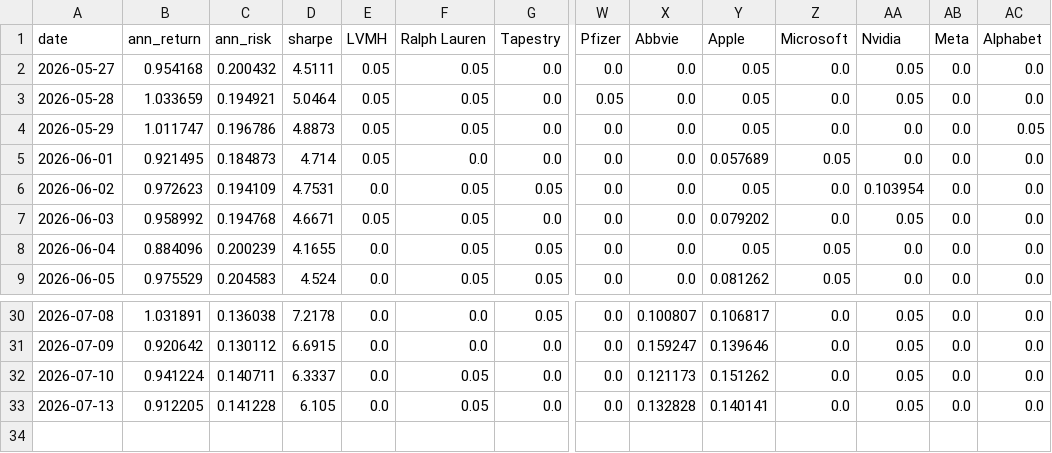
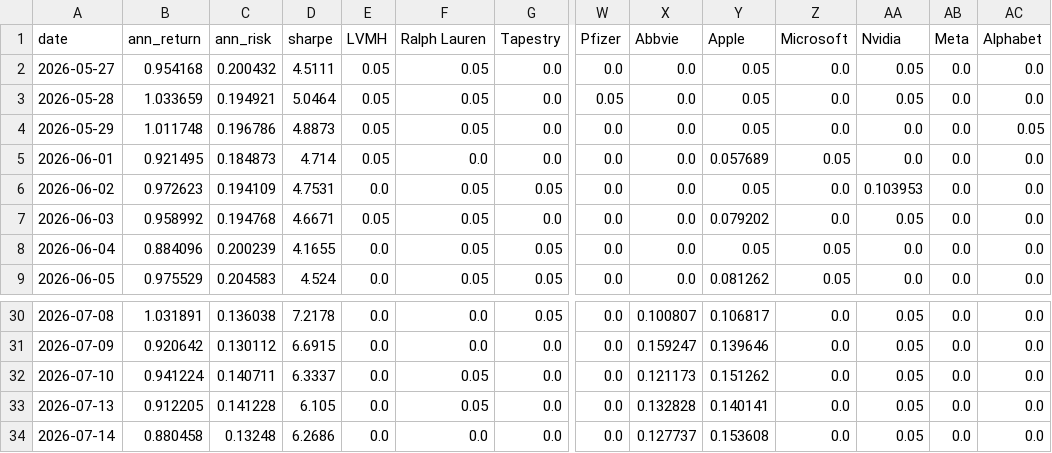
Before and after one commit to RamaAkach/OPIM-5641---Final-Project, a CSV file: results/weight_history.csv, drawn as a sheet; only a part is shown, gaps mark what is left out; rows hold the shown columns only; the diff names each change by its address in the sheet, - before the commit and + after, or states it on an @@ line.

```diff
--- a/results/weight_history.csv
+++ b/results/weight_history.csv
-B4 (ann_return): 1.011747
+B4 (ann_return): 1.011748
-AA6 (Nvidia): 0.103954
+AA6 (Nvidia): 0.103953
+row 34: 2026-07-14 | 0.880458 | 0.13248 | 6.2686 | 0.0 | 0.0 | 0.0 | 0.0 | 0.127737 | 0.153608 | 0.0 | 0.05 | 0.0 | 0.0
```
Also changed, not shown: results/paper_trading.csv, 7 other files.
